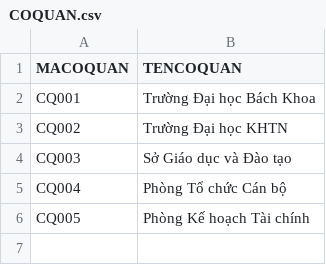
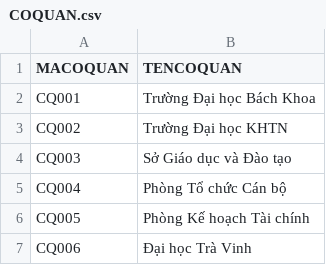
Before and after one commit to mrh3llo/hqtcsdl-quanlylylichvienchuc, a CSV file: src/Data/csv/01_DanhMuc/COQUAN.csv, drawn as a sheet.

```diff
--- a/src/Data/csv/01_DanhMuc/COQUAN.csv
+++ b/src/Data/csv/01_DanhMuc/COQUAN.csv
@@ -6 +6,2 @@ CQ004,Phòng Tổ chức Cán bộ
 CQ005,Phòng Kế hoạch Tài chính
+CQ006,Đại học Trà Vinh
```
Also changed, not shown: src/Data/csv/01_DanhMuc/HINHTHUCKHENTHUONG.csv, 9 other files.
